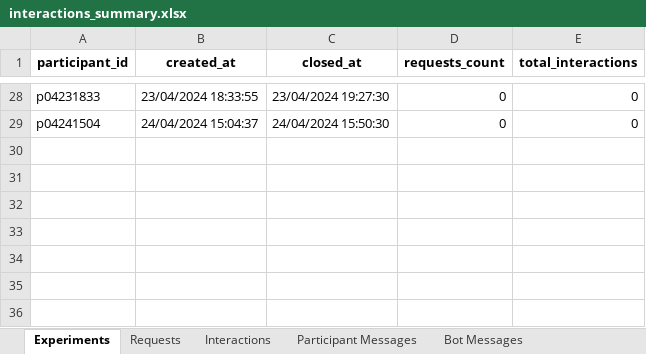
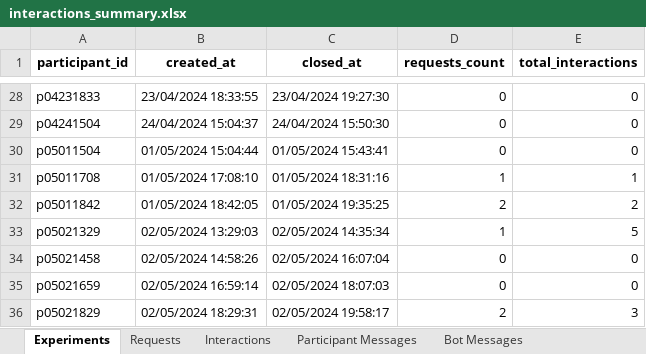
Before and after one commit to fronchetti/robot, an Excel workbook: data/interactions_summary.xlsx, sheet Experiments, drawn as a sheet; only a part is shown, gaps mark what is left out; values as stored, in another font and other column widths than the file's, no borders; the diff names each change by its address in the sheet, - before the commit and + after, or states it on an @@ line.

```diff
--- a/data/interactions_summary.xlsx (sheet Experiments)
+++ b/data/interactions_summary.xlsx (sheet Experiments)
+row 30: p05011504 | 01/05/2024 15:04:44 | 01/05/2024 15:43:41 | 0 | 0
+row 31: p05011708 | 01/05/2024 17:08:10 | 01/05/2024 18:31:16 | 1 | 1
+row 32: p05011842 | 01/05/2024 18:42:05 | 01/05/2024 19:35:25 | 2 | 2
+row 33: p05021329 | 02/05/2024 13:29:03 | 02/05/2024 14:35:34 | 1 | 5
+row 34: p05021458 | 02/05/2024 14:58:26 | 02/05/2024 16:07:04 | 0 | 0
+row 35: p05021659 | 02/05/2024 16:59:14 | 02/05/2024 18:07:03 | 0 | 0
+row 36: p05021829 | 02/05/2024 18:29:31 | 02/05/2024 19:58:17 | 2 | 3
```
Also changed, not shown: sheet Interactions, sheet Requests, sheet Bot Messages, sheet Participant Messages, 35 other files.
